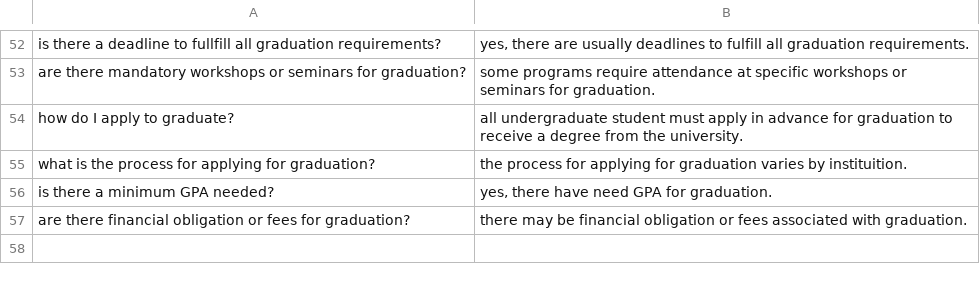
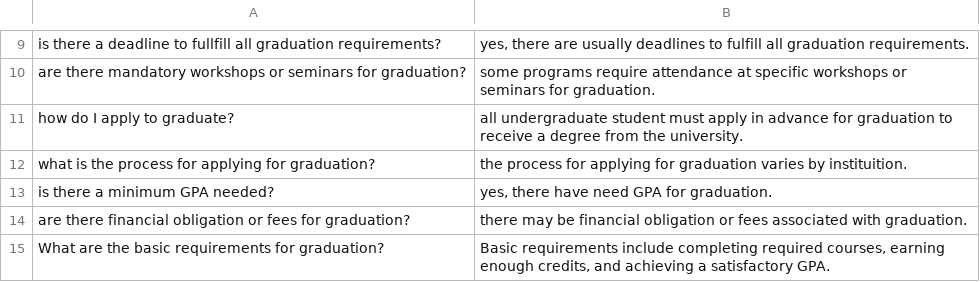
Before and after one commit to thebadsektor/smp3c-g2-chatbot, a CSV file: data/dataset.csv, drawn as a sheet; only a part is shown, gaps mark what is left out; the diff covers the shown part only.

```diff
--- a/data/dataset.csv
+++ b/data/dataset.csv
@@ -57 +14,2 @@ is there a minimum GPA needed?,"yes, there have need GPA for graduation."
 are there financial obligation or fees for graduation?,there may be financial obligation or fees associated with graduation.
+What are the basic requirements for graduation?,"Basic requirements include completing required courses, earning enough credits, and achieving a satisfactory GPA."
```
Also changed, not shown: 43 removed rows elsewhere in this file, data/log.csv.
